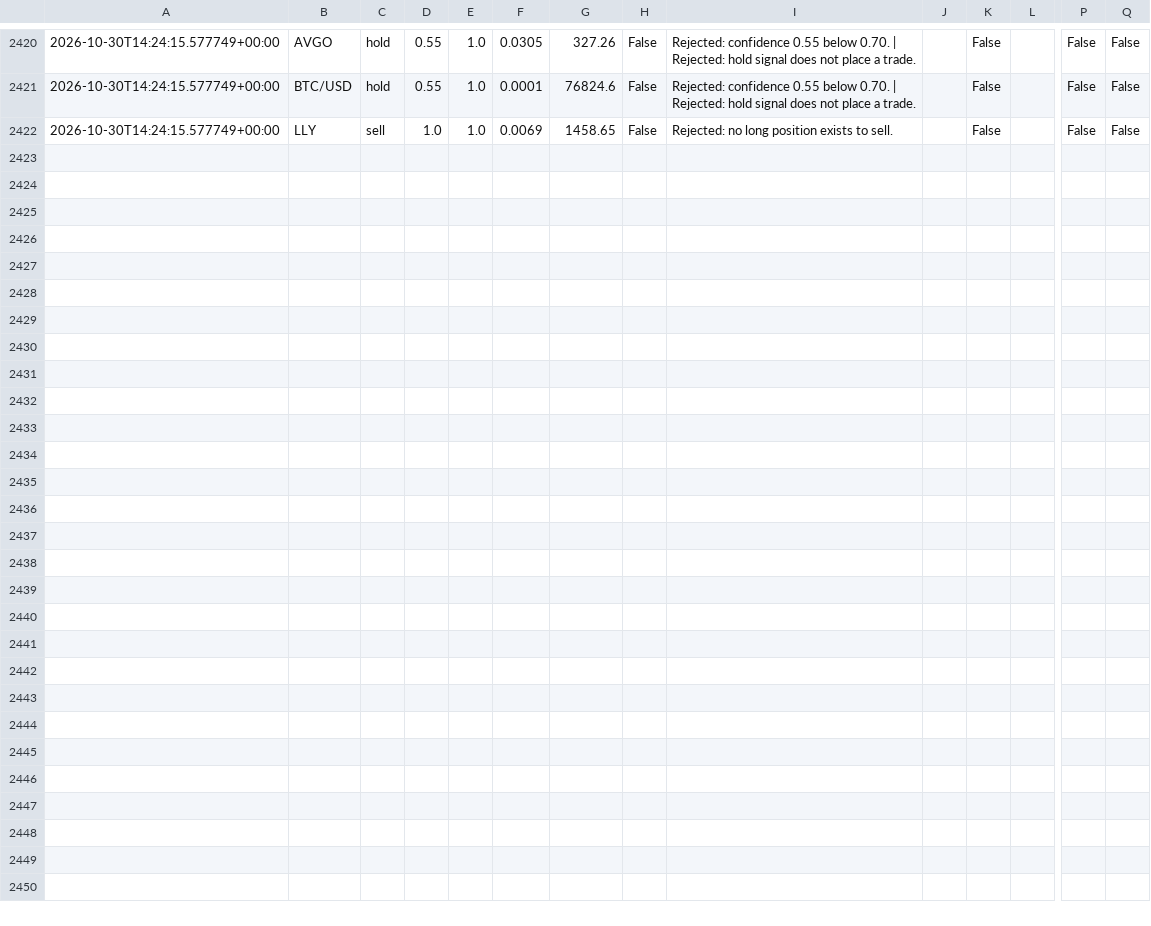
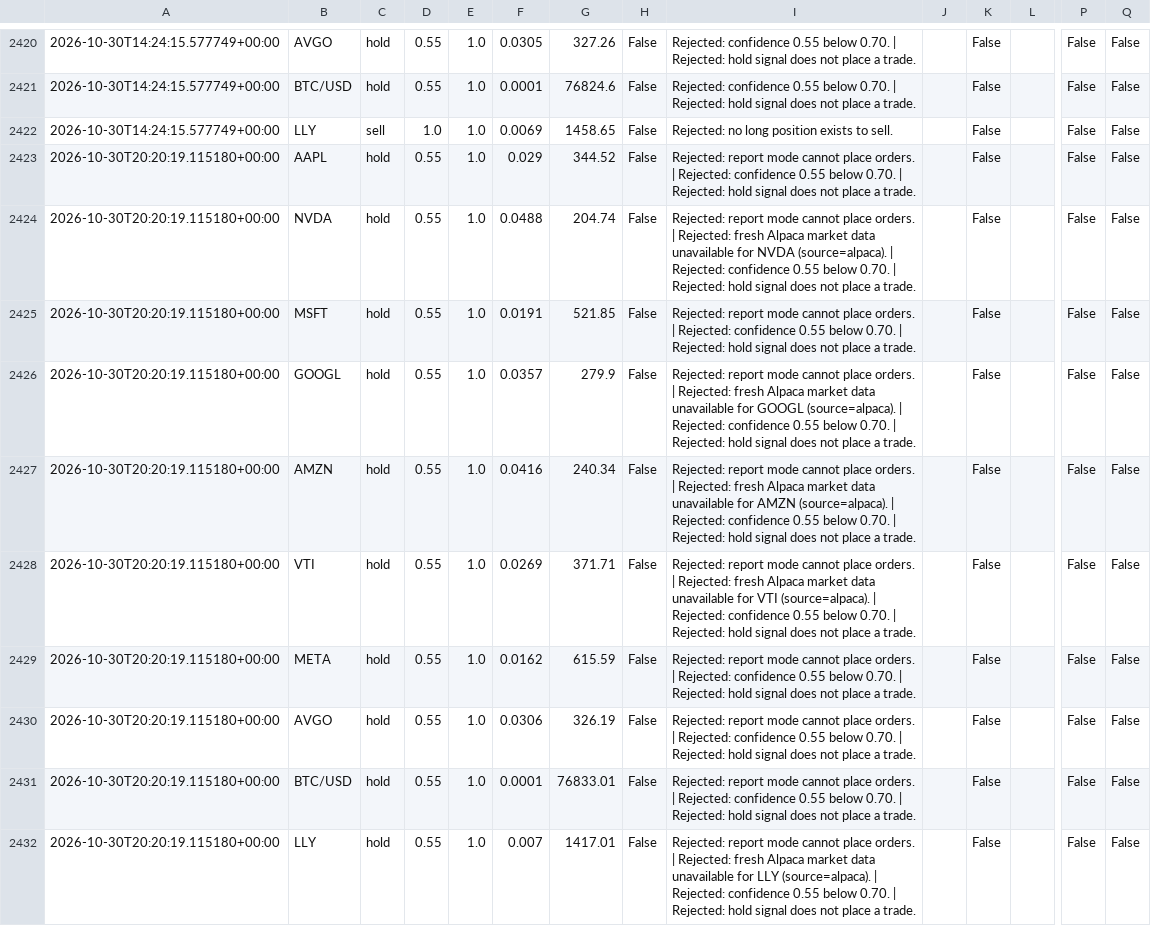
Before and after one commit to JUnelus/AI-Alpaca-Day-Trading-Paper-Bot, a CSV file: data/trade_log.csv, drawn as a sheet; only a part is shown, gaps mark what is left out; rows hold the shown columns only; the diff names each change by its address in the sheet, - before the commit and + after, or states it on an @@ line.

```diff
--- a/data/trade_log.csv
+++ b/data/trade_log.csv
+row 2423: 2026-10-30T20:20:19.115180+00:00 | AAPL | hold | 0.55 | 1.0 | 0.029 | 344.52 | False | Rejected: report mode cannot place orders. | Rejected: confidence 0.55 below 0.70. | Rejected: hold signal does not place a trade. |  | False |  | False | False
+row 2424: 2026-10-30T20:20:19.115180+00:00 | NVDA | hold | 0.55 | 1.0 | 0.0488 | 204.74 | False | Rejected: report mode cannot place orders. | Rejected: fresh Alpaca market data unavailable for NVDA (source=alpaca). | Rejected: confidence 0.55 below 0.70. | Rejected: hold signal does not place a trade. |  | False |  | False | False
+row 2425: 2026-10-30T20:20:19.115180+00:00 | MSFT | hold | 0.55 | 1.0 | 0.0191 | 521.85 | False | Rejected: report mode cannot place orders. | Rejected: confidence 0.55 below 0.70. | Rejected: hold signal does not place a trade. |  | False |  | False | False
+row 2426: 2026-10-30T20:20:19.115180+00:00 | GOOGL | hold | 0.55 | 1.0 | 0.0357 | 279.9 | False | Rejected: report mode cannot place orders. | Rejected: fresh Alpaca market data unavailable for GOOGL (source=alpaca). | Rejected: confidence 0.55 below 0.70. | Rejected: hold signal does not place a trade. |  | False |  | False | False
+row 2427: 2026-10-30T20:20:19.115180+00:00 | AMZN | hold | 0.55 | 1.0 | 0.0416 | 240.34 | False | Rejected: report mode cannot place orders. | Rejected: fresh Alpaca market data unavailable for AMZN (source=alpaca). | Rejected: confidence 0.55 below 0.70. | Rejected: hold signal does not place a trade. |  | False |  | False | False
+row 2428: 2026-10-30T20:20:19.115180+00:00 | VTI | hold | 0.55 | 1.0 | 0.0269 | 371.71 | False | Rejected: report mode cannot place orders. | Rejected: fresh Alpaca market data unavailable for VTI (source=alpaca). | Rejected: confidence 0.55 below 0.70. | Rejected: hold signal does not place a trade. |  | False |  | False | False
+row 2429: 2026-10-30T20:20:19.115180+00:00 | META | hold | 0.55 | 1.0 | 0.0162 | 615.59 | False | Rejected: report mode cannot place orders. | Rejected: confidence 0.55 below 0.70. | Rejected: hold signal does not place a trade. |  | False |  | False | False
+row 2430: 2026-10-30T20:20:19.115180+00:00 | AVGO | hold | 0.55 | 1.0 | 0.0306 | 326.19 | False | Rejected: report mode cannot place orders. | Rejected: confidence 0.55 below 0.70. | Rejected: hold signal does not place a trade. |  | False |  | False | False
+row 2431: 2026-10-30T20:20:19.115180+00:00 | BTC/USD | hold | 0.55 | 1.0 | 0.0001 | 76833.01 | False | Rejected: report mode cannot place orders. | Rejected: confidence 0.55 below 0.70. | Rejected: hold signal does not place a trade. |  | False |  | False | False
+row 2432: 2026-10-30T20:20:19.115180+00:00 | LLY | hold | 0.55 | 1.0 | 0.007 | 1417.01 | False | Rejected: report mode cannot place orders. | Rejected: fresh Alpaca market data unavailable for LLY (source=alpaca). | Rejected: confidence 0.55 below 0.70. | Rejected: hold signal does not place a trade. |  | False |  | False | False
```
Also changed, not shown: 3 other files.
